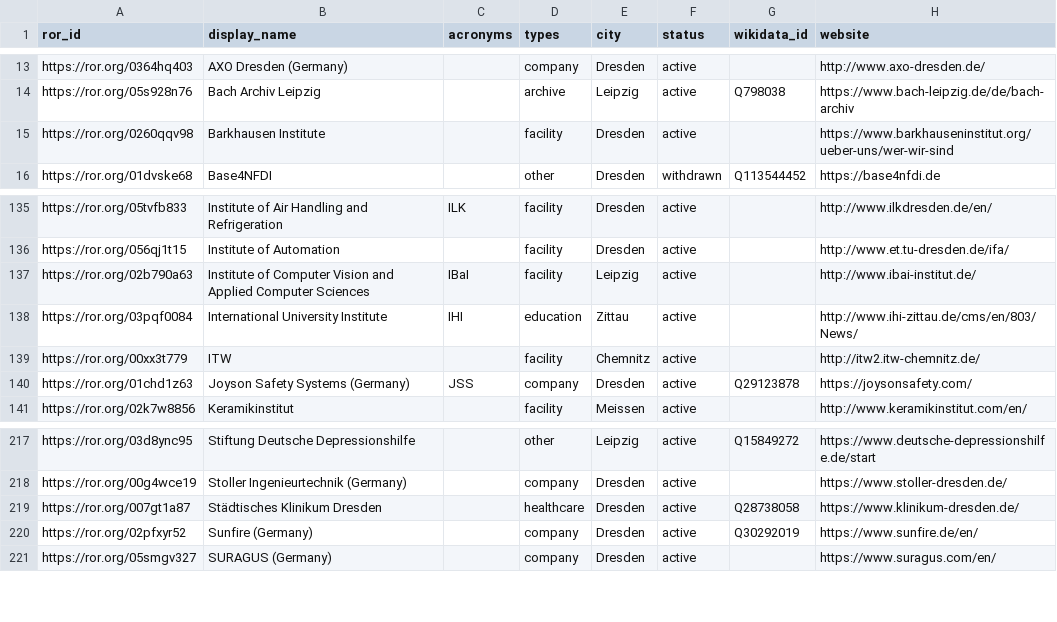
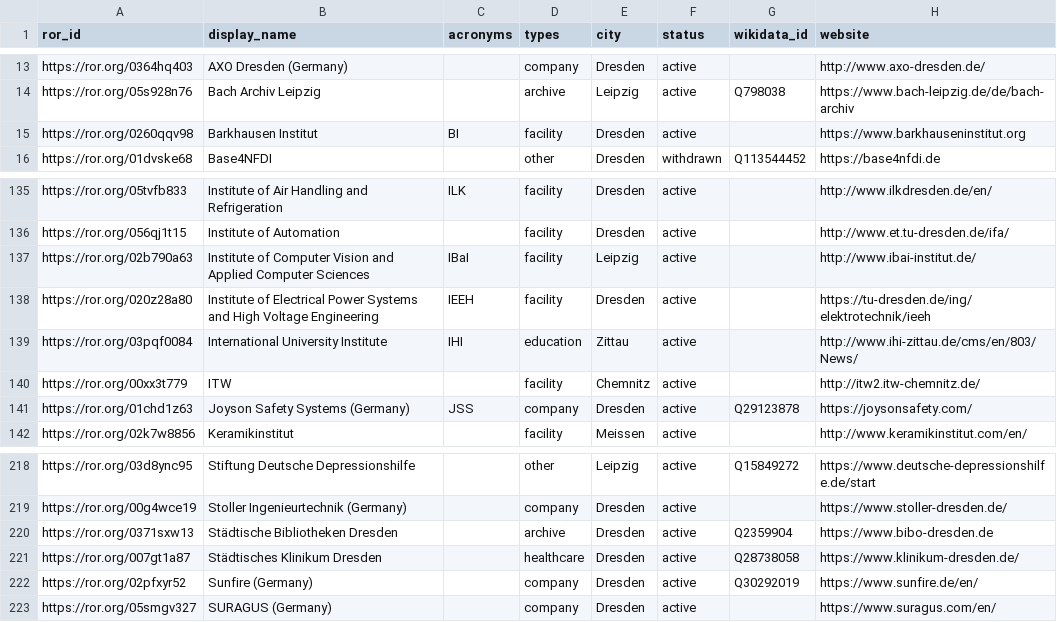
Before and after one commit to slub/saxon-ror, a CSV file: data/records.csv, drawn as a sheet; only a part is shown, gaps mark what is left out.

Commit message:
data: ROR dump v1.67 (2025-06-24)
Saxon subset: 258 records (v2 schema).
Source: ROR data dump v1.67, DOI 10.5281/zenodo.15731450 (concept 10.5281/zenodo.6347574).
Filtered from https://zenodo.org/records/15731450.

```diff
--- a/data/records.csv
+++ b/data/records.csv
@@ -14,3 +14,3 @@ https://ror.org/0364hq403,AXO Dresden (Germany),,company,Dresden,active,,http://
 https://ror.org/05s928n76,Bach Archiv Leipzig,,archive,Leipzig,active,Q798038,https://www.bach-leipzig.de/de/bach-archiv
-https://ror.org/0260qqv98,Barkhausen Institute,,facility,Dresden,active,,https://www.barkhauseninstitut.org/ueber-uns/wer-wir-sind
+https://ror.org/0260qqv98,Barkhausen Institut,BI,facility,Dresden,active,,https://www.barkhauseninstitut.org
 https://ror.org/01dvske68,Base4NFDI,,other,Dresden,withdrawn,Q113544452,https://base4nfdi.de
@@ -137,2 +137,3 @@ https://ror.org/056qj1t15,Institute of Automation,,facility,Dresden,active,,http
 https://ror.org/02b790a63,Institute of Computer Vision and Applied Computer Sciences,IBaI,facility,Leipzig,active,,http://www.ibai-institut.de/
+https://ror.org/020z28a80,Institute of Electrical Power Systems and High Voltage Engineering,IEEH,facility,Dresden,active,,https://tu-dresden.de/ing/elektrotechnik/ieeh
 https://ror.org/03pqf0084,International University Institute,IHI,education,Zittau,active,,http://www.ihi-zittau.de/cms/en/803/News/
@@ -218,2 +219,3 @@ https://ror.org/03d8ync95,Stiftung Deutsche Depressionshilfe,,other,Leipzig,acti
 https://ror.org/00g4wce19,Stoller Ingenieurtechnik (Germany),,company,Dresden,active,,https://www.stoller-dresden.de/
+https://ror.org/0371sxw13,Städtische Bibliotheken Dresden,,archive,Dresden,active,Q2359904,https://www.bibo-dresden.de
 https://ror.org/007gt1a87,Städtisches Klinikum Dresden,,healthcare,Dresden,active,Q28738058,https://www.klinikum-dresden.de/
```
Also changed, not shown: 5 other files.
